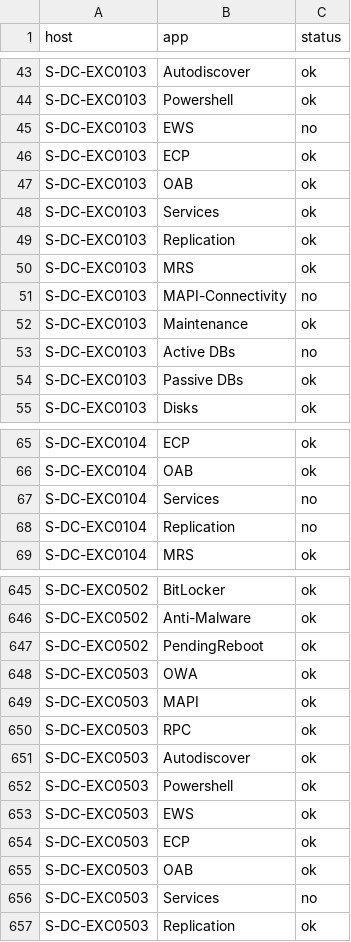
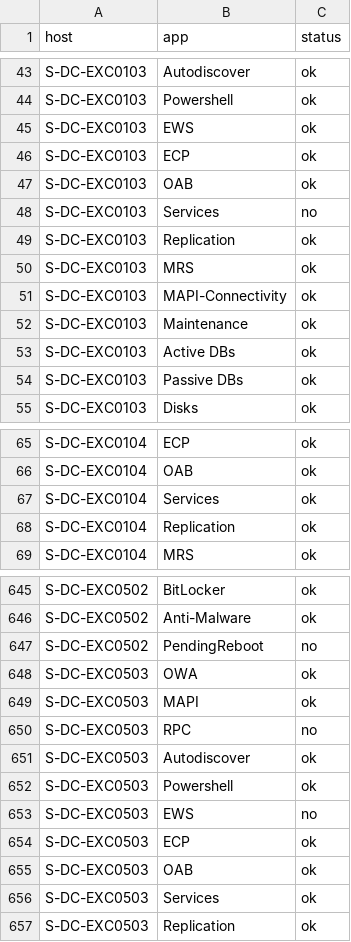
Before and after one commit to dd-Splunk/splunk-db, a CSV file: app/lookups/dc-svc.csv, drawn as a sheet; only a part is shown, gaps mark what is left out; the diff covers the shown part only.

```diff
--- a/app/lookups/dc-svc.csv
+++ b/app/lookups/dc-svc.csv
@@ -44,11 +44,11 @@ S-DC-EXC0103,Autodiscover,ok
 S-DC-EXC0103,Powershell,ok
-S-DC-EXC0103,EWS,no
+S-DC-EXC0103,EWS,ok
 S-DC-EXC0103,ECP,ok
 S-DC-EXC0103,OAB,ok
-S-DC-EXC0103,Services,ok
+S-DC-EXC0103,Services,no
 S-DC-EXC0103,Replication,ok
 S-DC-EXC0103,MRS,ok
-S-DC-EXC0103,MAPI-Connectivity,no
+S-DC-EXC0103,MAPI-Connectivity,ok
 S-DC-EXC0103,Maintenance,ok
-S-DC-EXC0103,Active DBs,no
+S-DC-EXC0103,Active DBs,ok
 S-DC-EXC0103,Passive DBs,ok
@@ -66,4 +66,4 @@ S-DC-EXC0104,ECP,ok
 S-DC-EXC0104,OAB,ok
-S-DC-EXC0104,Services,no
-S-DC-EXC0104,Replication,no
+S-DC-EXC0104,Services,ok
+S-DC-EXC0104,Replication,ok
 S-DC-EXC0104,MRS,ok
@@ -646,12 +646,12 @@ S-DC-EXC0502,BitLocker,ok
 S-DC-EXC0502,Anti-Malware,ok
-S-DC-EXC0502,PendingReboot,ok
+S-DC-EXC0502,PendingReboot,no
 S-DC-EXC0503,OWA,ok
 S-DC-EXC0503,MAPI,ok
-S-DC-EXC0503,RPC,ok
+S-DC-EXC0503,RPC,no
 S-DC-EXC0503,Autodiscover,ok
 S-DC-EXC0503,Powershell,ok
-S-DC-EXC0503,EWS,ok
+S-DC-EXC0503,EWS,no
 S-DC-EXC0503,ECP,ok
 S-DC-EXC0503,OAB,ok
-S-DC-EXC0503,Services,no
+S-DC-EXC0503,Services,ok
 S-DC-EXC0503,Replication,ok
```
Also changed, not shown: 65 edited cells elsewhere in this file, app/lookups/send-receive.csv, 2 other files.
